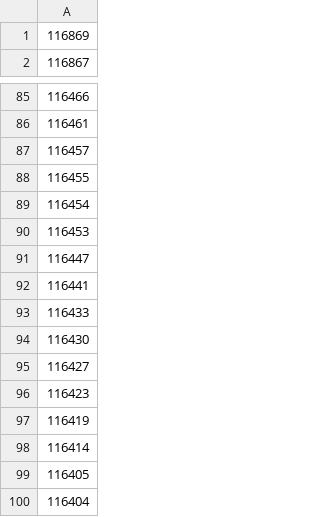
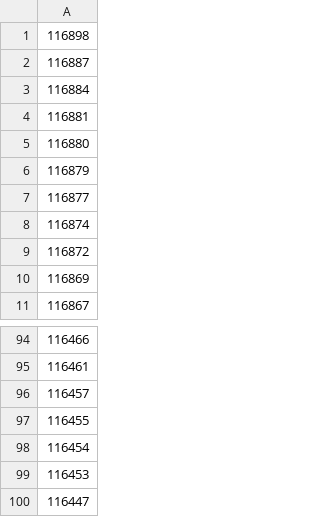
Before and after one commit to layla37/aurora-map, a CSV file: upload_ids.csv, drawn as a sheet; only a part is shown, gaps mark what is left out; removed rows and columns are numbered as before the commit, all else as after; the diff names each change by its address in the sheet, - before the commit and + after, or states it on an @@ line.

```diff
--- a/upload_ids.csv
+++ b/upload_ids.csv
+row 1: 116898
+row 2: 116887
+row 3: 116884
+row 4: 116881
+row 5: 116880
+row 6: 116879
+row 7: 116877
+row 8: 116874
+row 9: 116872
-row 92: 116441
-row 93: 116433
-row 94: 116430
-row 95: 116427
-row 96: 116423
-row 97: 116419
-row 98: 116414
-row 99: 116405
-row 100: 116404
```
Also changed, not shown: 2 other files.
